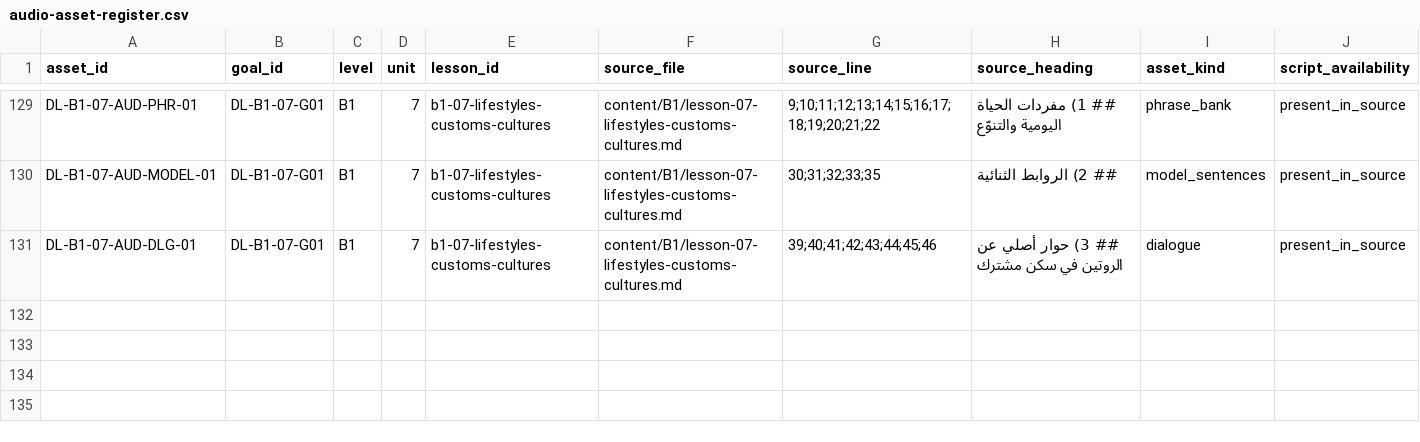
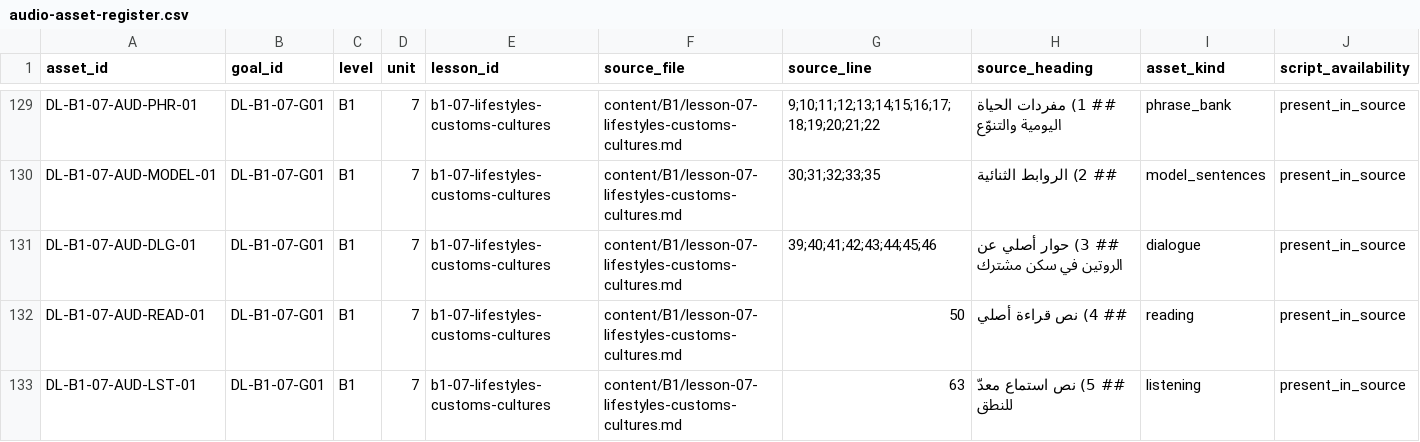
Before and after one commit to naderba69/deutschlern, a CSV file: data/audio-asset-register.csv, drawn as a sheet; only a part is shown, gaps mark what is left out; rows hold the shown columns only; the diff names each change by its address in the sheet, - before the commit and + after, or states it on an @@ line.

Commit message:
feat: complete B1.7 audio assets
Co-authored-by: arena-agent <297053741+arena-agent@users.noreply.github.com>

```diff
--- a/data/audio-asset-register.csv
+++ b/data/audio-asset-register.csv
+row 132: DL-B1-07-AUD-READ-01 | DL-B1-07-G01 | B1 | 7 | b1-07-lifestyles-customs-cultures | content/B1/lesson-07-lifestyles-customs-cultures.md | 50 | ## 4) نص قراءة أصلي | reading | present_in_source
+row 133: DL-B1-07-AUD-LST-01 | DL-B1-07-G01 | B1 | 7 | b1-07-lifestyles-customs-cultures | content/B1/lesson-07-lifestyles-customs-cultures.md | 63 | ## 5) نص استماع معدّ للنطق | listening | present_in_source
```
Also changed, not shown: data/curriculum-file-audit.csv, 11 other files.
